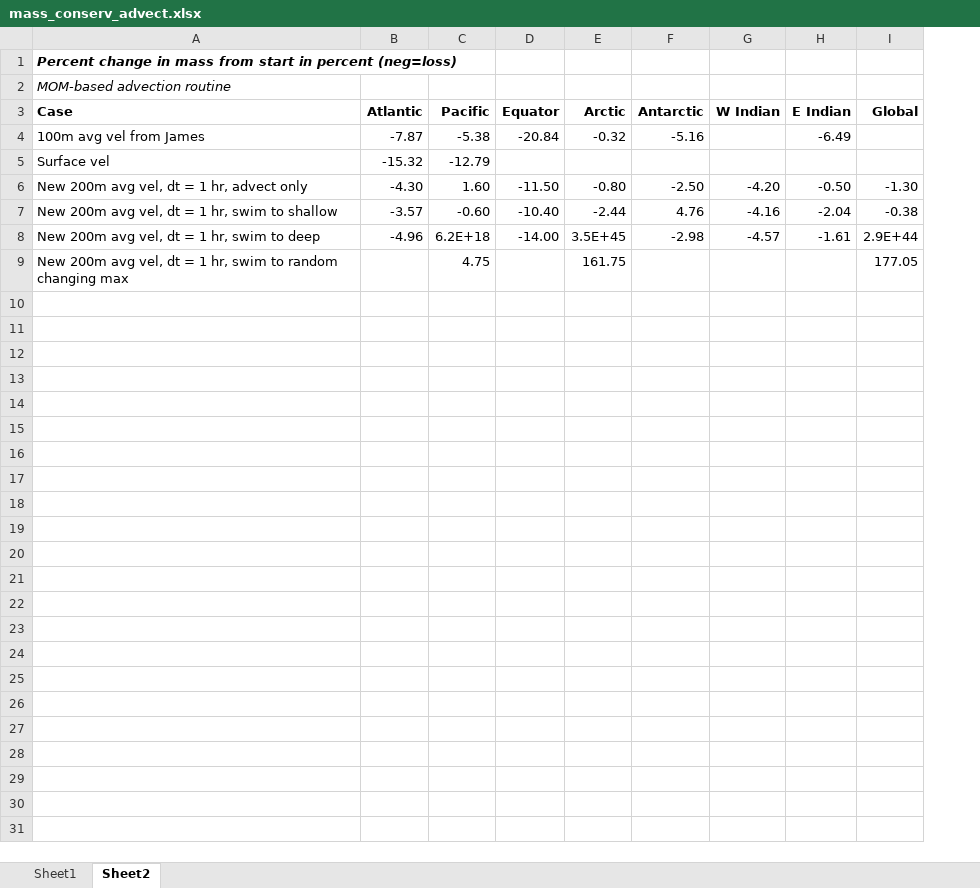
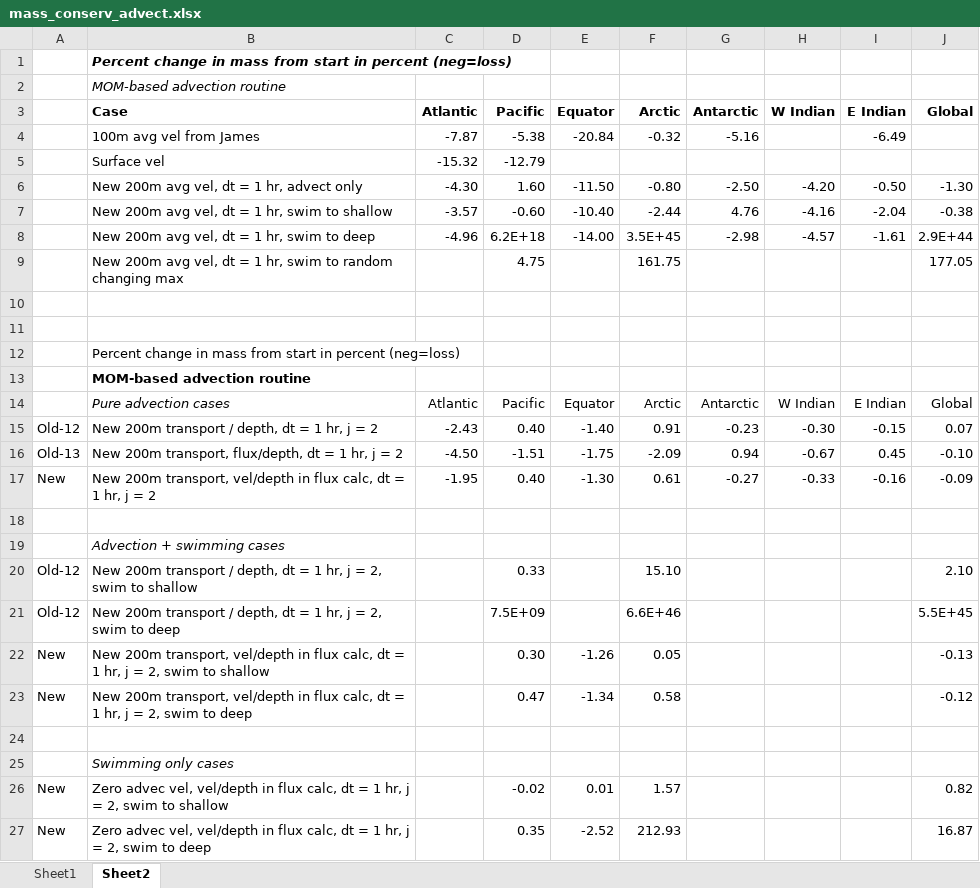
Before and after one commit to watsonjr/POEM_2.0, an Excel workbook: CODE/Data/CSV/mass_conserv_advect.xlsx, sheet Sheet2, drawn as a sheet; values as stored, in another font and other column widths than the file's, no borders; the diff names each change by its address in the sheet, - before the commit and + after, or states it on an @@ line.

Commit message:
Advect trans/dep in flux calc

```diff
--- a/CODE/Data/CSV/mass_conserv_advect.xlsx (sheet Sheet2)
+++ b/CODE/Data/CSV/mass_conserv_advect.xlsx (sheet Sheet2)
+column A, empty
+row 10: (empty)
+row 11: (empty)
+row 12:  | Percent change in mass from start in percent (neg=loss)
+row 13:  | MOM-based advection routine
+row 14:  | Pure advection cases | Atlantic | Pacific | Equator | Arctic | Antarctic | W Indian | E Indian | Global
+row 15: Old-12 | New 200m transport / depth, dt = 1 hr, j = 2 | -2.43 | 0.40 | -1.40 | 0.91 | -0.23 | -0.30 | -0.15 | 0.07
+row 16: Old-13 | New 200m transport, flux/depth, dt = 1 hr, j = 2 | -4.50 | -1.51 | -1.75 | -2.09 | 0.94 | -0.67 | 0.45 | -0.10
+row 17: New | New 200m transport, vel/depth in flux calc, dt = 1 hr, j = 2 | -1.95 | 0.40 | -1.30 | 0.61 | -0.27 | -0.33 | -0.16 | -0.09
+row 18: (empty)
+row 19:  | Advection + swimming cases
+row 20: Old-12 | New 200m transport / depth, dt = 1 hr, j = 2, swim to shallow |  | 0.33 |  | 15.10 |  |  |  | 2.10
+row 21: Old-12 | New 200m transport / depth, dt = 1 hr, j = 2, swim to deep |  | 7.5E+09 |  | 6.6E+46 |  |  |  | 5.5E+45
+row 22: New | New 200m transport, vel/depth in flux calc, dt = 1 hr, j = 2, swim to shallow |  | 0.30 | -1.26 | 0.05 |  |  |  | -0.13
+row 23: New | New 200m transport, vel/depth in flux calc, dt = 1 hr, j = 2, swim to deep |  | 0.47 | -1.34 | 0.58 |  |  |  | -0.12
+row 24: (empty)
+row 25:  | Swimming only cases
+row 26: New | Zero advec vel, vel/depth in flux calc, dt = 1 hr, j = 2, swim to shallow |  | -0.02 | 0.01 | 1.57 |  |  |  | 0.82
+row 27: New | Zero advec vel, vel/depth in flux calc, dt = 1 hr, j = 2, swim to deep |  | 0.35 | -2.52 | 212.93 |  |  |  | 16.87
```
Also changed, not shown: sheet Sheet1, 12 other files.
